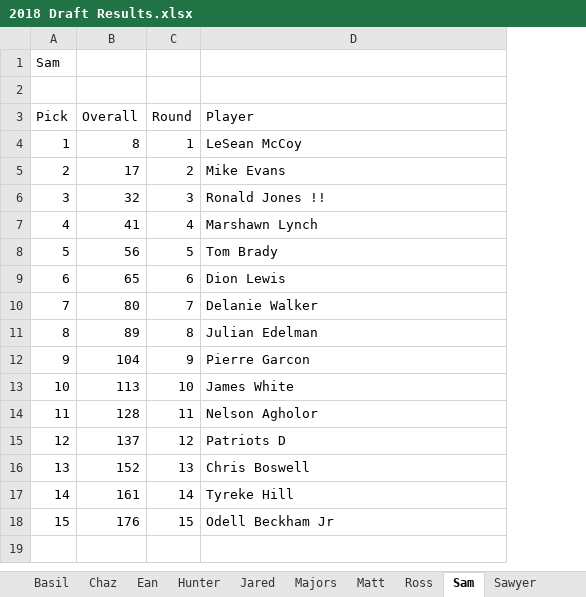
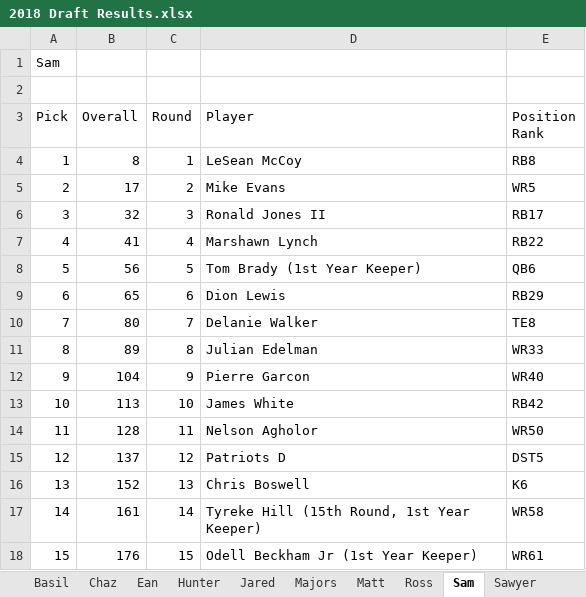
Before and after one commit to mcappleman/dke-fantasy-football, an Excel workbook: 2018 Draft Results.xlsx, sheet Sam, drawn as a sheet; values as stored, in another font and other column widths than the file's, no borders; the diff names each change by its address in the sheet, - before the commit and + after, or states it on an @@ line.

```diff
--- a/2018 Draft Results.xlsx (sheet Sam)
+++ b/2018 Draft Results.xlsx (sheet Sam)
+column E (Position Rank), rows 4-18: RB8 | WR5 | RB17 | RB22 | QB6 | RB29 | TE8 | WR33 | WR40 | RB42 | WR50 | DST5 | K6 | WR58 | WR61
-D6 (Player): Ronald Jones !!
+D6 (Player): Ronald Jones II
-D8 (Player): Tom Brady
+D8 (Player): Tom Brady (1st Year Keeper)
-D17 (Player): Tyreke Hill
+D17 (Player): Tyreke Hill (15th Round, 1st Year Keeper)
-D18 (Player): Odell Beckham Jr
+D18 (Player): Odell Beckham Jr (1st Year Keeper)
```
Also changed, not shown: sheet All Picks, sheet Ean, sheet Willis, sheet Majors, sheet Sawyer, sheet Basil, 6 more sheets, formulas that keep their value, hidden cells, 2 other files.
